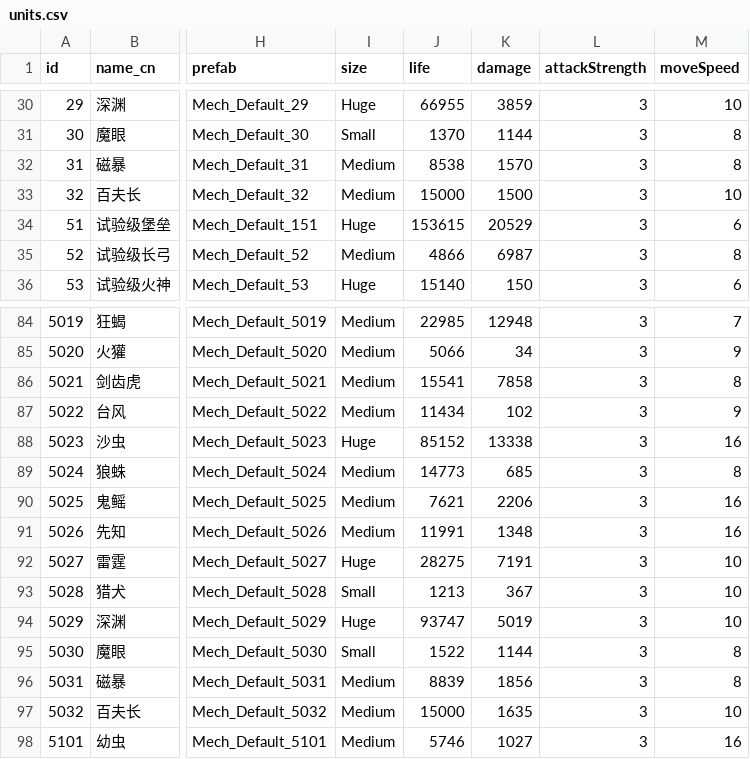
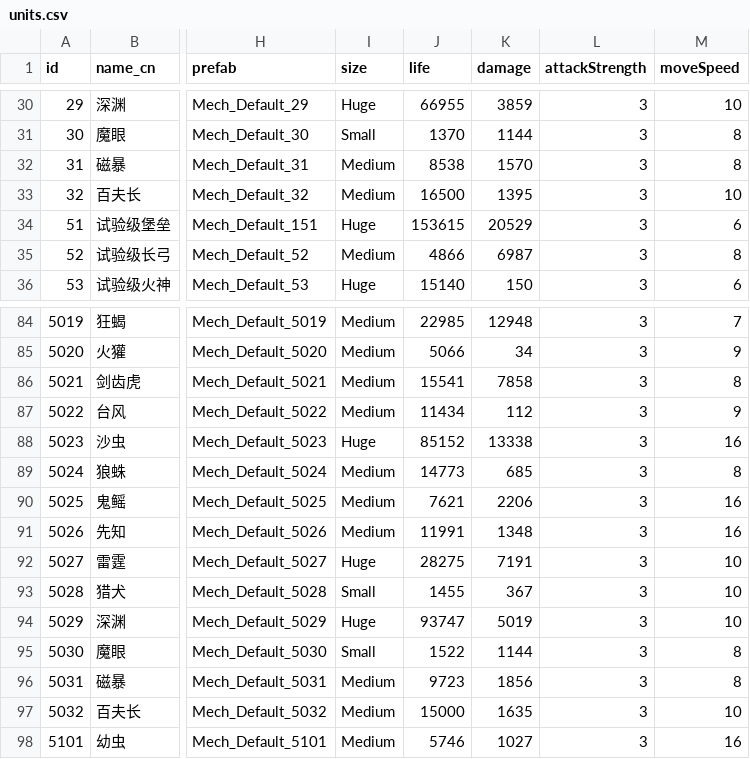
Before and after one commit to mechacraft/Melper, a CSV file: tools/mechabellum-extract/data/units.csv, drawn as a sheet; only a part is shown, gaps mark what is left out; the diff names each change by its address in the sheet, - before the commit and + after, or states it on an @@ line.

```diff
--- a/tools/mechabellum-extract/data/units.csv
+++ b/tools/mechabellum-extract/data/units.csv
-J33 (life): 15000
+J33 (life): 16500
-K33 (damage): 1500
+K33 (damage): 1395
-K87 (damage): 102
+K87 (damage): 112
-J93 (life): 1213
+J93 (life): 1455
-J96 (life): 8839
+J96 (life): 9723
```
Also changed, not shown: tools/mechabellum-extract/data/technologies.csv, 4 other files.
